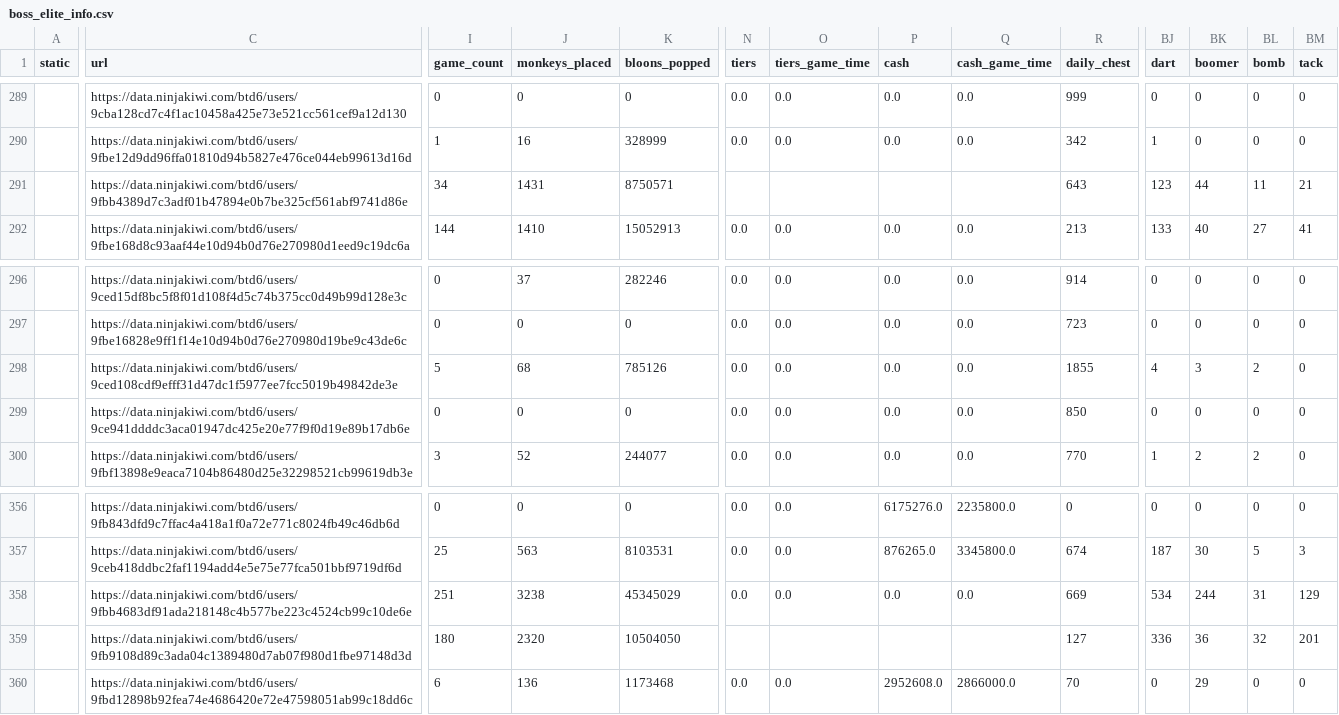
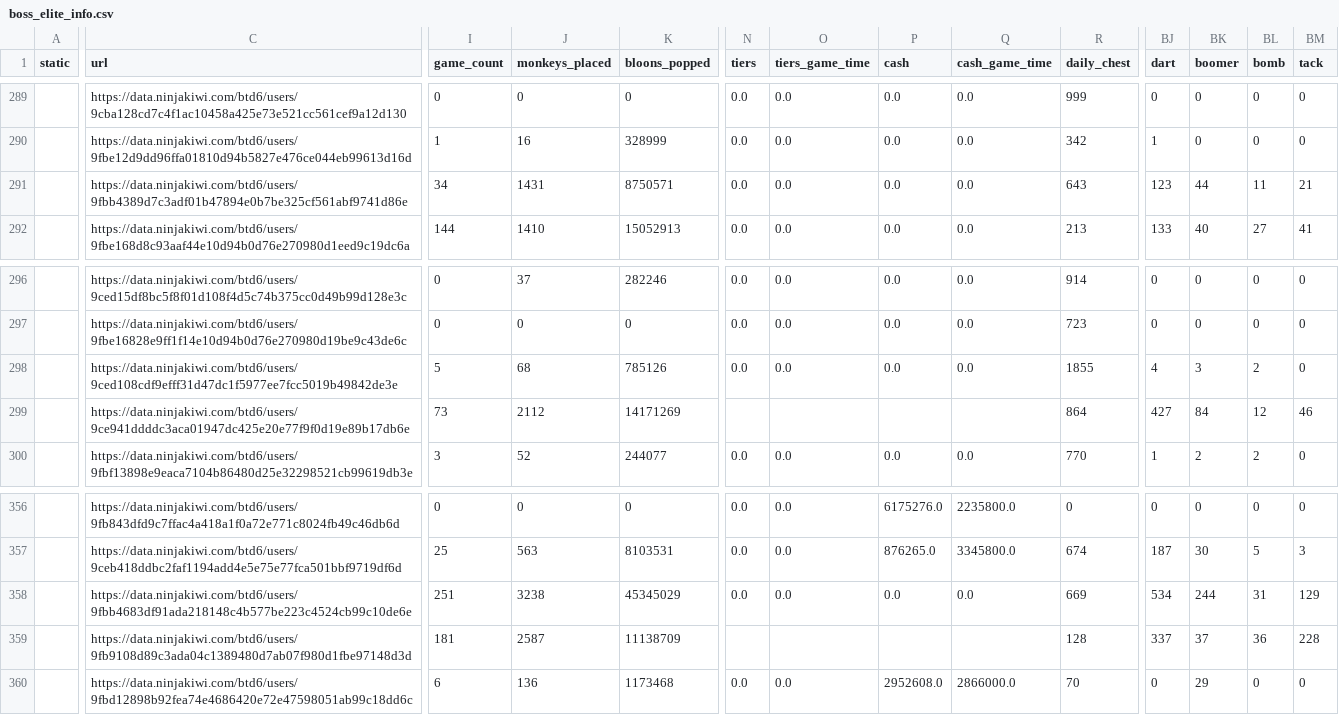
Before and after one commit to ducanup01/btd6boss, a CSV file: boss_elite_info.csv, drawn as a sheet; only a part is shown, gaps mark what is left out; the diff covers the shown part only; the diff names each change by its address in the sheet, - before the commit and + after, or states it on an @@ line.

```diff
--- a/boss_elite_info.csv
+++ b/boss_elite_info.csv
-N291 (tiers): (empty)
+N291 (tiers): 0.0
-O291 (tiers_game_time): (empty)
+O291 (tiers_game_time): 0.0
-P291 (cash): (empty)
+P291 (cash): 0.0
-Q291 (cash_game_time): (empty)
+Q291 (cash_game_time): 0.0
-I299 (game_count): 0
+I299 (game_count): 73
-J299 (monkeys_placed): 0
+J299 (monkeys_placed): 2112
-K299 (bloons_popped): 0
+K299 (bloons_popped): 14171269
-N299 (tiers): 0.0
+N299 (tiers): (empty)
-O299 (tiers_game_time): 0.0
+O299 (tiers_game_time): (empty)
-P299 (cash): 0.0
+P299 (cash): (empty)
-Q299 (cash_game_time): 0.0
+Q299 (cash_game_time): (empty)
-R299 (daily_chest): 850
+R299 (daily_chest): 864
-BJ299 (dart): 0
+BJ299 (dart): 427
-BK299 (boomer): 0
+BK299 (boomer): 84
-BL299 (bomb): 0
+BL299 (bomb): 12
-BM299 (tack): 0
+BM299 (tack): 46
-I359 (game_count): 180
+I359 (game_count): 181
-J359 (monkeys_placed): 2320
+J359 (monkeys_placed): 2587
-K359 (bloons_popped): 10504050
+K359 (bloons_popped): 11138709
-R359 (daily_chest): 127
+R359 (daily_chest): 128
-BJ359 (dart): 336
+BJ359 (dart): 337
-BK359 (boomer): 36
+BK359 (boomer): 37
-BL359 (bomb): 32
+BL359 (bomb): 36
-BM359 (tack): 201
+BM359 (tack): 228
```
Also changed, not shown: 137 edited cells elsewhere in this file, boss_info.csv.
